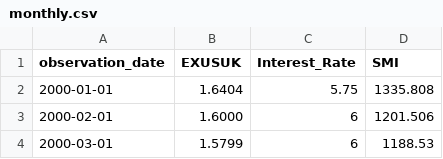
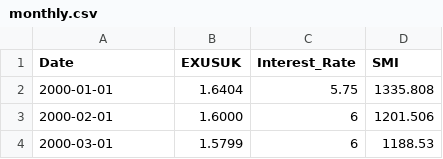
Before and after one commit to victoriawong1123/data_science_project, a CSV file: data/monthly.csv, drawn as a sheet; only a part is shown.

Commit message:
Processed data

```diff
--- a/data/monthly.csv
+++ b/data/monthly.csv
@@ -1,2 +1,2 @@
-observation_date,EXUSUK,Interest_Rate,SMI
+Date,EXUSUK,Interest_Rate,SMI
 2000-01-01,1.6404,5.75,1335.808
```
Also changed, not shown: 2 other files.
